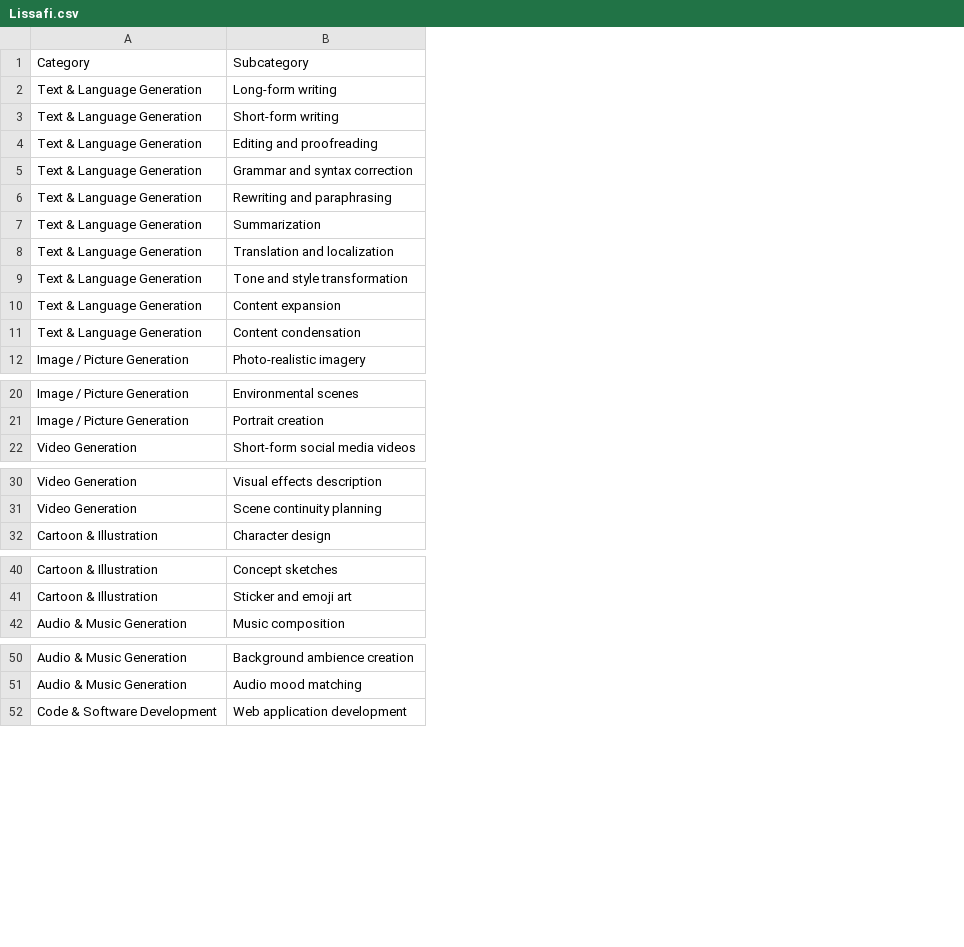
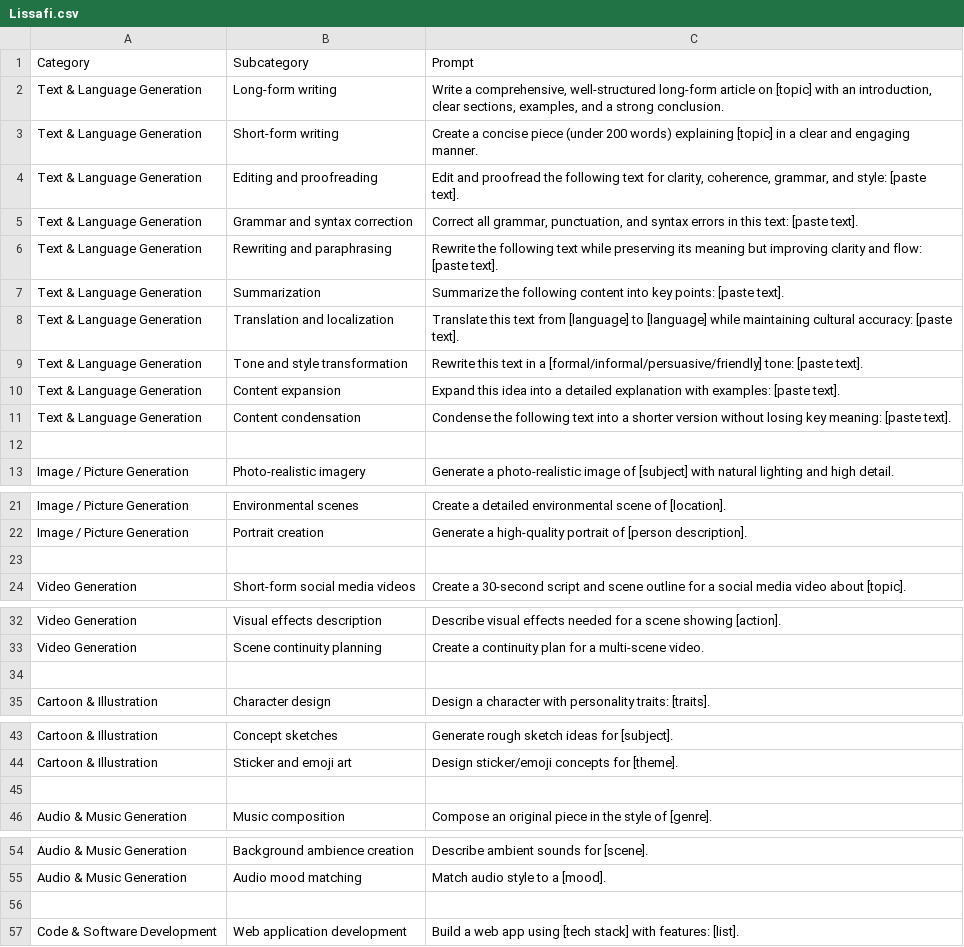
Before and after one commit to thesardauna/Lissafi, a CSV file: client/public/Lissafi.csv, drawn as a sheet; only a part is shown, gaps mark what is left out; the diff covers the shown part only; the diff names each change by its address in the sheet, - before the commit and + after, or states it on an @@ line.

Commit message:
Update Lissafi.csv

```diff
--- a/client/public/Lissafi.csv
+++ b/client/public/Lissafi.csv
+column C, rows 1-11: Prompt | Write a comprehensive, well-structured long-form article on [topic] with an introduction, clear sections, examples, and a strong conclusion. | Create a concise piece (under 200 words) explaining [topic] in a clear and engaging manner. | Edit and proofread the following text for clarity, coherence, grammar, and style: [paste text]. | Correct all grammar, punctuation, and syntax errors in this text: [paste text]. | Rewrite the following text while preserving its meaning but improving clarity and flow: [paste text]. | Summarize the following content into key points: [paste text]. | Translate this text from [language] to [language] while maintaining cultural accuracy: [paste text]. | Rewrite this text in a [formal/informal/persuasive/friendly] tone: [paste text]. | Expand this idea into a detailed explanation with examples: [paste text]. | Condense the following text into a shorter version without losing key meaning: [paste text].; row 13: Generate a photo-realistic image of [subject] with natural lighting and high detail.; rows 21-22: Create a detailed environmental scene of [location]. | Generate a high-quality portrait of [person description].; row 24: Create a 30-second script and scene outline for a social media video about [topic].; rows 32-33: Describe visual effects needed for a scene showing [action]. | Create a continuity plan for a multi-scene video.; row 35: Design a character with personality traits: [traits].; rows 43-44: Generate rough sketch ideas for [subject]. | Design sticker/emoji concepts for [theme].; row 46: Compose an original piece in the style of [genre].; rows 54-55: Describe ambient sounds for [scene]. | Match audio style to a [mood].; row 57: Build a web app using [tech stack] with features: [list].
+row 12: (empty)
+row 23: (empty)
+row 34: (empty)
+row 45: (empty)
+row 56: (empty)
```
Also changed, not shown: 8 added rows elsewhere in this file.
